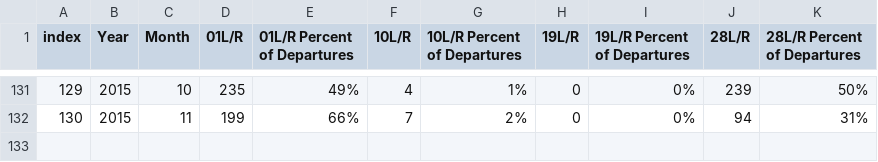
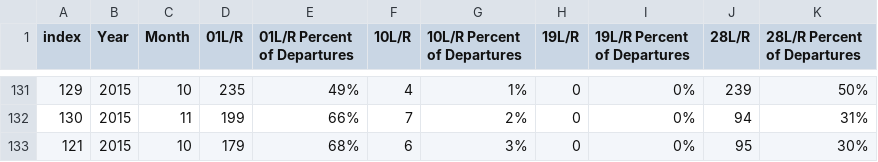
Before and after one commit to f3yis4yo/HSDC-PREMIER-PROJECT, a CSV file: late-night-preferential-runway-use-1.csv, drawn as a sheet; only a part is shown, gaps mark what is left out.

```diff
--- a/late-night-preferential-runway-use-1.csv
+++ b/late-night-preferential-runway-use-1.csv
@@ -132 +132,2 @@ index,Year,Month,01L/R,01L/R Percent of Departures,10L/R,10L/R Percent of Depart
 130,2015,11,199,66%,7,2%,0,0%,94,31%
+121,2015,10,179,68%,6,3%,0,0%,95,30%
```
Also changed, not shown: 1 other file.
